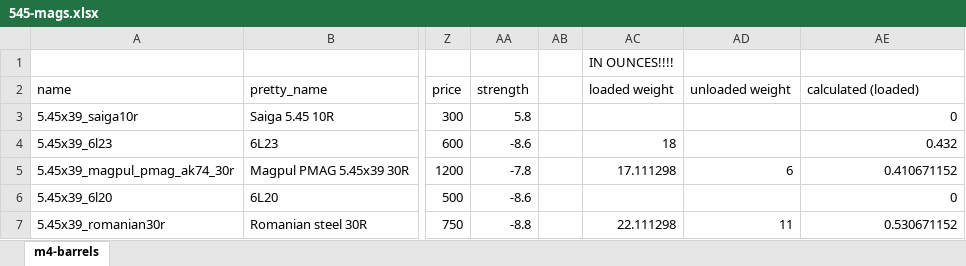
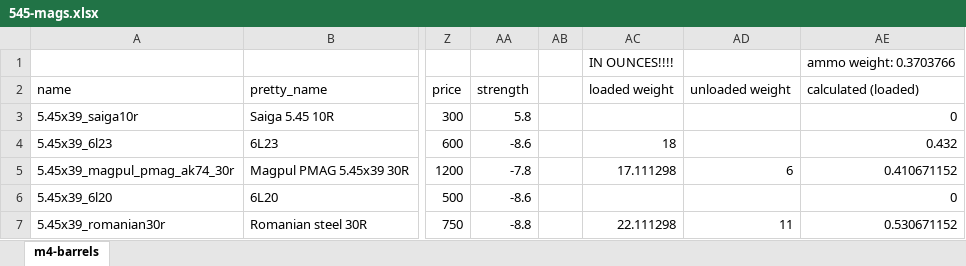
Before and after one commit to recoil-group/deadline-balancing, an Excel workbook: changes/545-mags.xlsx, sheet m4-barrels, drawn as a sheet; only a part is shown, gaps mark what is left out; values as stored, in another font and other column widths than the file's, no borders; the diff names each change by its address in the sheet, - before the commit and + after, or states it on an @@ line.

Commit message:
future reference ammo weight

```diff
--- a/changes/545-mags.xlsx (sheet m4-barrels)
+++ b/changes/545-mags.xlsx (sheet m4-barrels)
-AE1: (empty)
+AE1: ammo weight: 0.3703766
```
Also changed, not shown: 1 other file.
